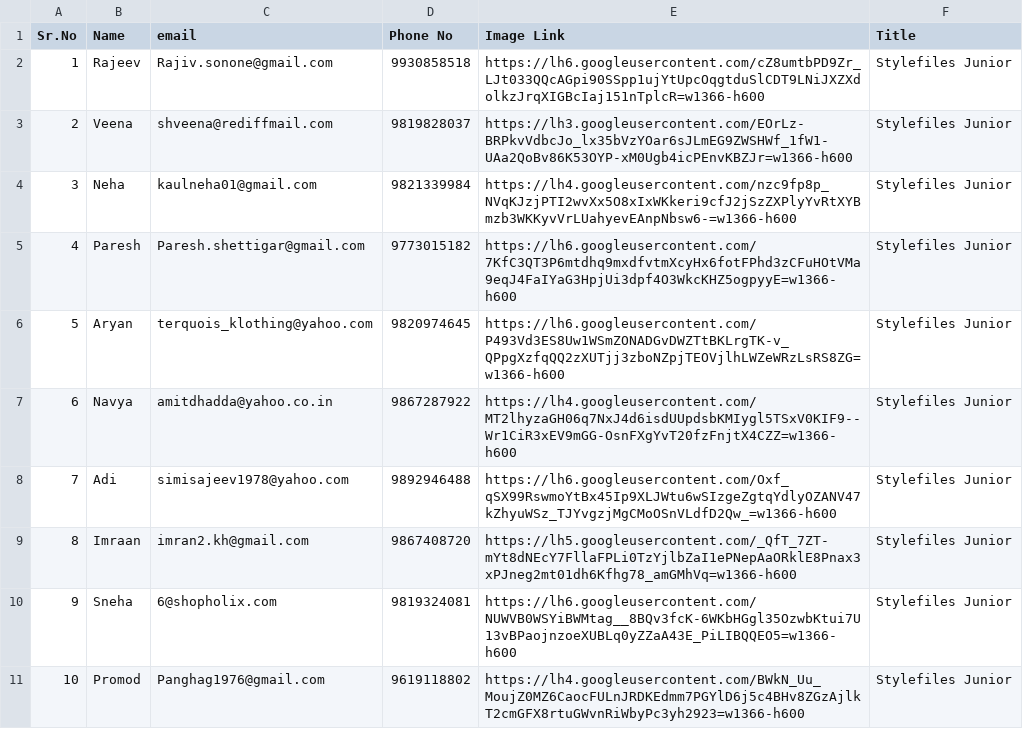
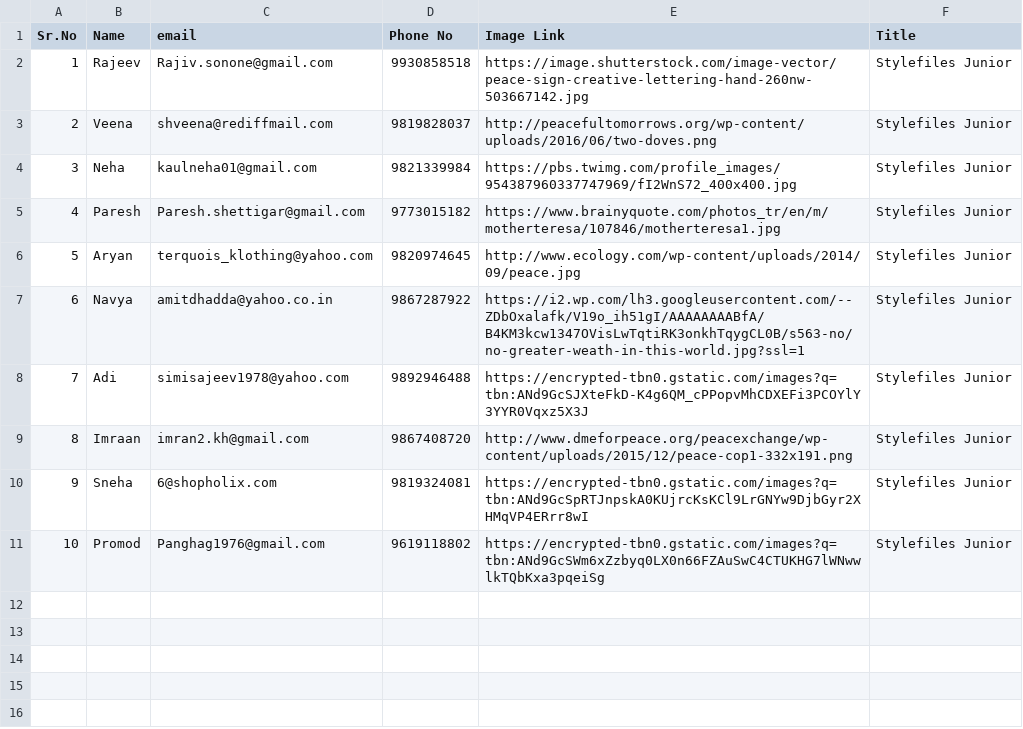
Before and after one commit to nileshdattatraykedare/bulk-upload-socket-io, a CSV file: imports/samplecsvtest.csv, drawn as a sheet.

```diff
--- a/imports/samplecsvtest.csv
+++ b/imports/samplecsvtest.csv
@@ -1,11 +1,11 @@
 Sr.No,Name,email,Phone No,Image Link,Title 
-1,Rajeev,Rajiv.sonone@gmail.com,9930858518,https://lh6.googleusercontent.com/cZ8umtbPD9Zr_LJt033QQcAGpi90SSpp1ujYtUpcOqgtduSlCDT9LNiJXZXdolkzJrqXIGBcIaj151nTplcR=w1366-h600,Stylefiles Junior
-2,Veena,shveena@rediffmail.com,9819828037,https://lh3.googleusercontent.com/EOrLz-BRPkvVdbcJo_lx35bVzYOar6sJLmEG9ZWSHWf_1fW1-UAa2QoBv86K53OYP-xM0Ugb4icPEnvKBZJr=w1366-h600,Stylefiles Junior
-3,Neha ,kaulneha01@gmail.com,9821339984,https://lh4.googleusercontent.com/nzc9fp8p_NVqKJzjPTI2wvXx5O8xIxWKkeri9cfJ2jSzZXPlyYvRtXYBmzb3WKKyvVrLUahyevEAnpNbsw6-=w1366-h600,Stylefiles Junior
-4,Paresh,Paresh.shettigar@gmail.com,9773015182,https://lh6.googleusercontent.com/7KfC3QT3P6mtdhq9mxdfvtmXcyHx6fotFPhd3zCFuHOtVMa9eqJ4FaIYaG3HpjUi3dpf4O3WkcKHZ5ogpyyE=w1366-h600,Stylefiles Junior
-5,Aryan ,terquois_klothing@yahoo.com,9820974645,https://lh6.googleusercontent.com/P493Vd3ES8Uw1WSmZONADGvDWZTtBKLrgTK-v_QPpgXzfqQQ2zXUTjj3zboNZpjTEOVjlhLWZeWRzLsRS8ZG=w1366-h600,Stylefiles Junior
-6,Navya ,amitdhadda@yahoo.co.in,9867287922,https://lh4.googleusercontent.com/MT2lhyzaGH06q7NxJ4d6isdUUpdsbKMIygl5TSxV0KIF9--Wr1CiR3xEV9mGG-OsnFXgYvT20fzFnjtX4CZZ=w1366-h600,Stylefiles Junior
-7,Adi ,simisajeev1978@yahoo.com,9892946488,https://lh6.googleusercontent.com/Oxf_qSX99RswmoYtBx45Ip9XLJWtu6wSIzgeZgtqYdlyOZANV47kZhyuWSz_TJYvgzjMgCMoOSnVLdfD2Qw_=w1366-h600,Stylefiles Junior
-8,Imraan,imran2.kh@gmail.com,9867408720,https://lh5.googleusercontent.com/_QfT_7ZT-mYt8dNEcY7FllaFPLi0TzYjlbZaI1ePNepAaORklE8Pnax3xPJneg2mt01dh6Kfhg78_amGMhVq=w1366-h600,Stylefiles Junior
-9,Sneha,6@shopholix.com,9819324081,https://lh6.googleusercontent.com/NUWVB0WSYiBWMtag__8BQv3fcK-6WKbHGgl35OzwbKtui7U13vBPaojnzoeXUBLq0yZZaA43E_PiLIBQQEO5=w1366-h600,Stylefiles Junior
-10,Promod,Panghag1976@gmail.com,9619118802,https://lh4.googleusercontent.com/BWkN_Uu_MoujZ0MZ6CaocFULnJRDKEdmm7PGYlD6j5c4BHv8ZGzAjlkT2cmGFX8rtuGWvnRiWbyPc3yh2923=w1366-h600,Stylefiles Junior
+1,Rajeev,Rajiv.sonone@gmail.com,9930858518,https://image.shutterstock.com/image-vector/peace-sign-creative-lettering-hand-260nw-503667142.jpg,Stylefiles Junior
+2,Veena,shveena@rediffmail.com,9819828037,http://peacefultomorrows.org/wp-content/uploads/2016/06/two-doves.png,Stylefiles Junior
+3,Neha ,kaulneha01@gmail.com,9821339984,https://pbs.twimg.com/profile_images/954387960337747969/fI2WnS72_400x400.jpg,Stylefiles Junior
+4,Paresh,Paresh.shettigar@gmail.com,9773015182,https://www.brainyquote.com/photos_tr/en/m/motherteresa/107846/motherteresa1.jpg,Stylefiles Junior
+5,Aryan ,terquois_klothing@yahoo.com,9820974645,http://www.ecology.com/wp-content/uploads/2014/09/peace.jpg,Stylefiles Junior
+6,Navya ,amitdhadda@yahoo.co.in,9867287922,https://i2.wp.com/lh3.googleusercontent.com/--ZDbOxalafk/V19o_ih51gI/AAAAAAAABfA/B4KM3kcw1347OVisLwTqtiRK3onkhTqygCL0B/s563-no/no-greater-weath-in-this-world.jpg?ssl=1,Stylefiles Junior
+7,Adi ,simisajeev1978@yahoo.com,9892946488,https://encrypted-tbn0.gstatic.com/images?q=tbn:ANd9GcSJXteFkD-K4g6QM_cPPopvMhCDXEFi3PCOYlY3YYR0Vqxz5X3J,Stylefiles Junior
+8,Imraan,imran2.kh@gmail.com,9867408720,http://www.dmeforpeace.org/peacexchange/wp-content/uploads/2015/12/peace-cop1-332x191.png,Stylefiles Junior
+9,Sneha,6@shopholix.com,9819324081,https://encrypted-tbn0.gstatic.com/images?q=tbn:ANd9GcSpRTJnpskA0KUjrcKsKCl9LrGNYw9DjbGyr2XHMqVP4ERrr8wI,Stylefiles Junior
+10,Promod,Panghag1976@gmail.com,9619118802,https://encrypted-tbn0.gstatic.com/images?q=tbn:ANd9GcSWm6xZzbyq0LX0n66FZAuSwC4CTUKHG7lWNwwlkTQbKxa3pqeiSg,Stylefiles Junior
```
Also changed, not shown: 4 other files.
